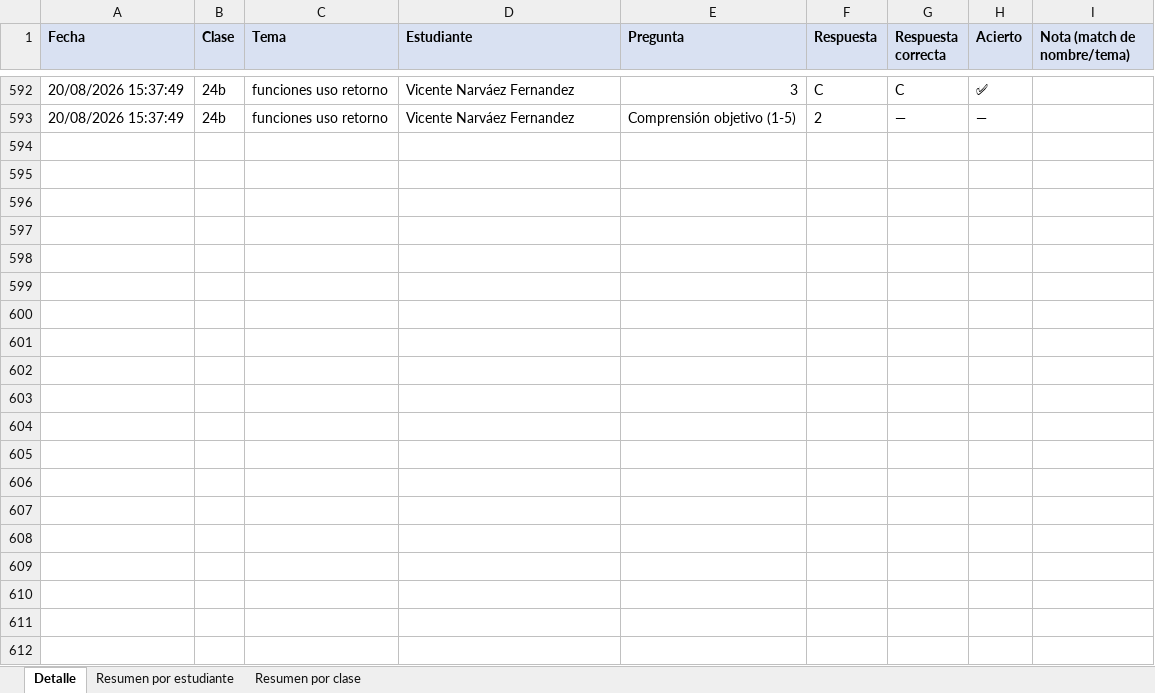
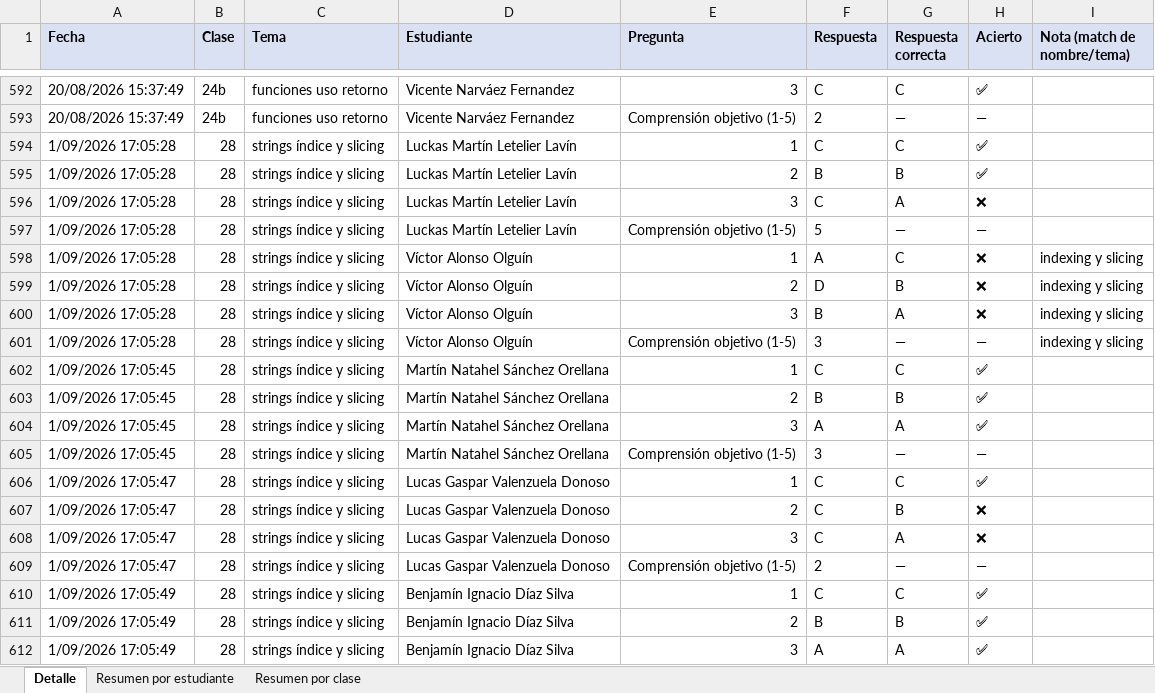
Before and after one commit to DiegoVP2001/clases-python, an Excel workbook: clases/Ticket de Salida - Trazabilidad.xlsx, sheet Detalle, drawn as a sheet; only a part is shown, gaps mark what is left out; values as stored, in another font and other column widths than the file's, no borders; the diff covers the shown part only; the diff names each change by its address in the sheet, - before the commit and + after, or states it on an @@ line.

```diff
--- a/clases/Ticket de Salida - Trazabilidad.xlsx (sheet Detalle)
+++ b/clases/Ticket de Salida - Trazabilidad.xlsx (sheet Detalle)
+row 594: 1/09/2026 17:05:28 | 28 | strings índice y slicing | Luckas Martín Letelier Lavín | 1 | C | C | ✅
+row 595: 1/09/2026 17:05:28 | 28 | strings índice y slicing | Luckas Martín Letelier Lavín | 2 | B | B | ✅
+row 596: 1/09/2026 17:05:28 | 28 | strings índice y slicing | Luckas Martín Letelier Lavín | 3 | C | A | ❌
+row 597: 1/09/2026 17:05:28 | 28 | strings índice y slicing | Luckas Martín Letelier Lavín | Comprensión objetivo (1-5) | 5 | — | —
+row 598: 1/09/2026 17:05:28 | 28 | strings índice y slicing | Víctor Alonso Olguín | 1 | A | C | ❌ | indexing y slicing
+row 599: 1/09/2026 17:05:28 | 28 | strings índice y slicing | Víctor Alonso Olguín | 2 | D | B | ❌ | indexing y slicing
+row 600: 1/09/2026 17:05:28 | 28 | strings índice y slicing | Víctor Alonso Olguín | 3 | B | A | ❌ | indexing y slicing
+row 601: 1/09/2026 17:05:28 | 28 | strings índice y slicing | Víctor Alonso Olguín | Comprensión objetivo (1-5) | 3 | — | — | indexing y slicing
+row 602: 1/09/2026 17:05:45 | 28 | strings índice y slicing | Martín Natahel Sánchez Orellana | 1 | C | C | ✅
+row 603: 1/09/2026 17:05:45 | 28 | strings índice y slicing | Martín Natahel Sánchez Orellana | 2 | B | B | ✅
+row 604: 1/09/2026 17:05:45 | 28 | strings índice y slicing | Martín Natahel Sánchez Orellana | 3 | A | A | ✅
+row 605: 1/09/2026 17:05:45 | 28 | strings índice y slicing | Martín Natahel Sánchez Orellana | Comprensión objetivo (1-5) | 3 | — | —
+row 606: 1/09/2026 17:05:47 | 28 | strings índice y slicing | Lucas Gaspar Valenzuela Donoso | 1 | C | C | ✅
+row 607: 1/09/2026 17:05:47 | 28 | strings índice y slicing | Lucas Gaspar Valenzuela Donoso | 2 | C | B | ❌
+row 608: 1/09/2026 17:05:47 | 28 | strings índice y slicing | Lucas Gaspar Valenzuela Donoso | 3 | C | A | ❌
+row 609: 1/09/2026 17:05:47 | 28 | strings índice y slicing | Lucas Gaspar Valenzuela Donoso | Comprensión objetivo (1-5) | 2 | — | —
+row 610: 1/09/2026 17:05:49 | 28 | strings índice y slicing | Benjamín Ignacio Díaz Silva | 1 | C | C | ✅
+row 611: 1/09/2026 17:05:49 | 28 | strings índice y slicing | Benjamín Ignacio Díaz Silva | 2 | B | B | ✅
+row 612: 1/09/2026 17:05:49 | 28 | strings índice y slicing | Benjamín Ignacio Díaz Silva | 3 | A | A | ✅
```
Also changed, not shown: 154 added rows elsewhere in this sheet, sheet Resumen por estudiante, sheet Resumen por clase, 1 other file.
